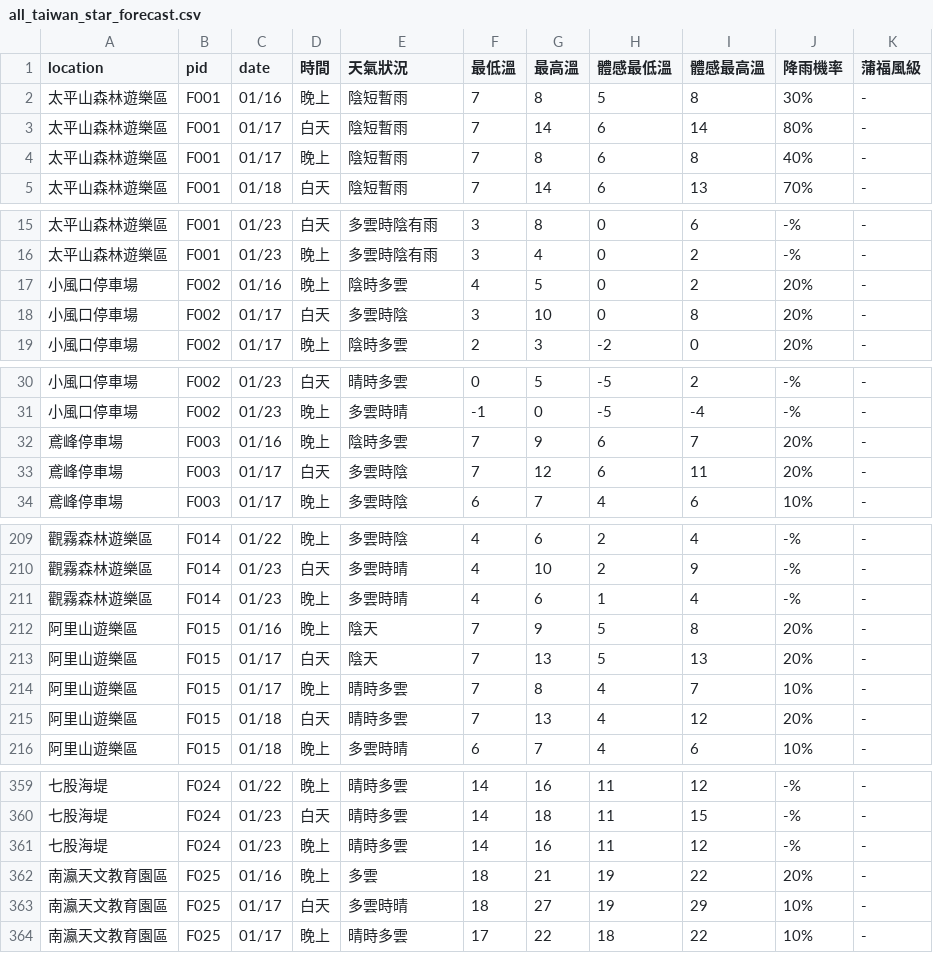
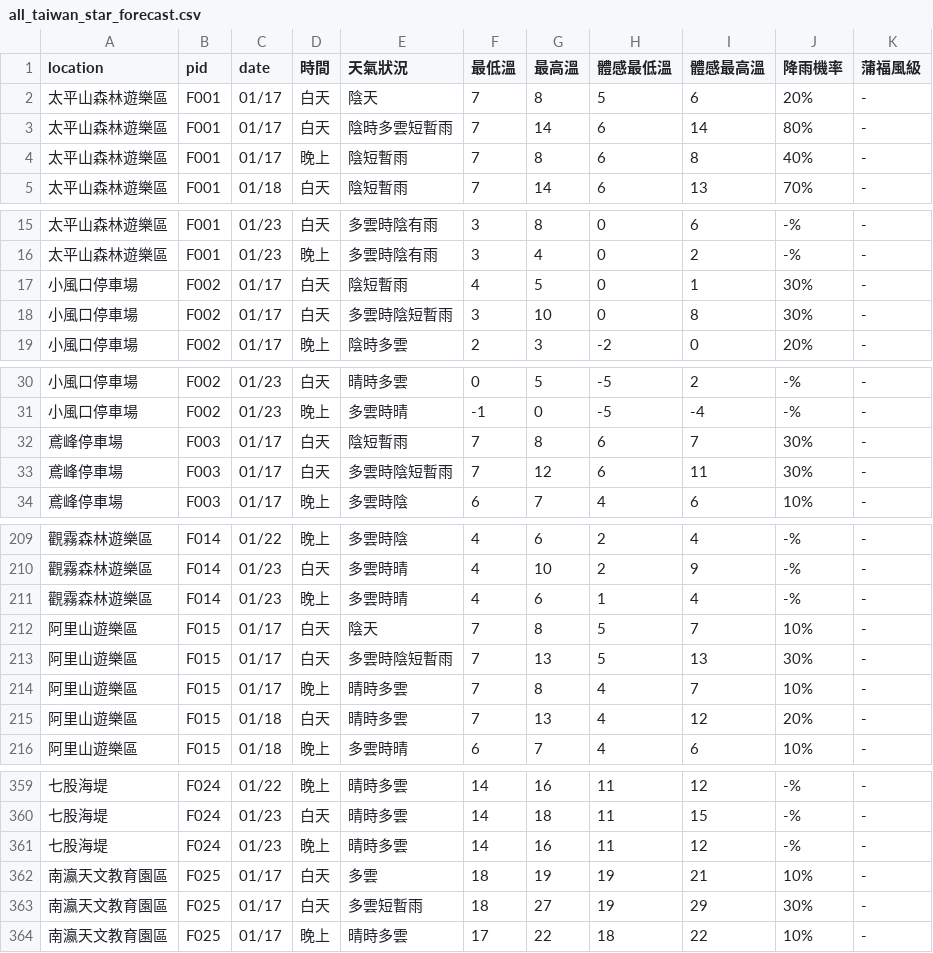
Before and after one commit to ryan841267-crypto/star_watching, a CSV file: all_taiwan_star_forecast.csv, drawn as a sheet; only a part is shown, gaps mark what is left out; the diff covers the shown part only.

```diff
--- a/all_taiwan_star_forecast.csv
+++ b/all_taiwan_star_forecast.csv
@@ -1,4 +1,4 @@
 location,pid,date,時間,天氣狀況,最低溫,最高溫,體感最低溫,體感最高溫,降雨機率,蒲福風級
-太平山森林遊樂區,F001,01/16,晚上,陰短暫雨,7,8,5,8,30%,-
-太平山森林遊樂區,F001,01/17,白天,陰短暫雨,7,14,6,14,80%,-
+太平山森林遊樂區,F001,01/17,白天,陰天,7,8,5,6,20%,-
+太平山森林遊樂區,F001,01/17,白天,陰時多雲短暫雨,7,14,6,14,80%,-
 太平山森林遊樂區,F001,01/17,晚上,陰短暫雨,7,8,6,8,40%,-
@@ -16,4 +16,4 @@
 太平山森林遊樂區,F001,01/23,晚上,多雲時陰有雨,3,4,0,2,-%,-
-小風口停車場,F002,01/16,晚上,陰時多雲,4,5,0,2,20%,-
-小風口停車場,F002,01/17,白天,多雲時陰,3,10,0,8,20%,-
+小風口停車場,F002,01/17,白天,陰短暫雨,4,5,0,1,30%,-
+小風口停車場,F002,01/17,白天,多雲時陰短暫雨,3,10,0,8,30%,-
 小風口停車場,F002,01/17,晚上,陰時多雲,2,3,-2,0,20%,-
@@ -31,4 +31,4 @@
 小風口停車場,F002,01/23,晚上,多雲時晴,-1,0,-5,-4,-%,-
-鳶峰停車場,F003,01/16,晚上,陰時多雲,7,9,6,7,20%,-
-鳶峰停車場,F003,01/17,白天,多雲時陰,7,12,6,11,20%,-
+鳶峰停車場,F003,01/17,白天,陰短暫雨,7,8,6,7,30%,-
+鳶峰停車場,F003,01/17,白天,多雲時陰短暫雨,7,12,6,11,30%,-
 鳶峰停車場,F003,01/17,晚上,多雲時陰,6,7,4,6,10%,-
@@ -211,4 +211,4 @@
 觀霧森林遊樂區,F014,01/23,晚上,多雲時晴,4,6,1,4,-%,-
-阿里山遊樂區,F015,01/16,晚上,陰天,7,9,5,8,20%,-
-阿里山遊樂區,F015,01/17,白天,陰天,7,13,5,13,20%,-
+阿里山遊樂區,F015,01/17,白天,陰天,7,8,5,7,10%,-
+阿里山遊樂區,F015,01/17,白天,多雲時陰短暫雨,7,13,5,13,30%,-
 阿里山遊樂區,F015,01/17,晚上,晴時多雲,7,8,4,7,10%,-
@@ -361,4 +361,4 @@
 七股海堤,F024,01/23,晚上,晴時多雲,14,16,11,12,-%,-
-南瀛天文教育園區,F025,01/16,晚上,多雲,18,21,19,22,20%,-
-南瀛天文教育園區,F025,01/17,白天,多雲時晴,18,27,19,29,10%,-
+南瀛天文教育園區,F025,01/17,白天,多雲,18,19,19,21,10%,-
+南瀛天文教育園區,F025,01/17,白天,多雲短暫雨,18,27,19,29,30%,-
 南瀛天文教育園區,F025,01/17,晚上,晴時多雲,17,22,18,22,10%,-
```
Also changed, not shown: 114 edited cells elsewhere in this file.
